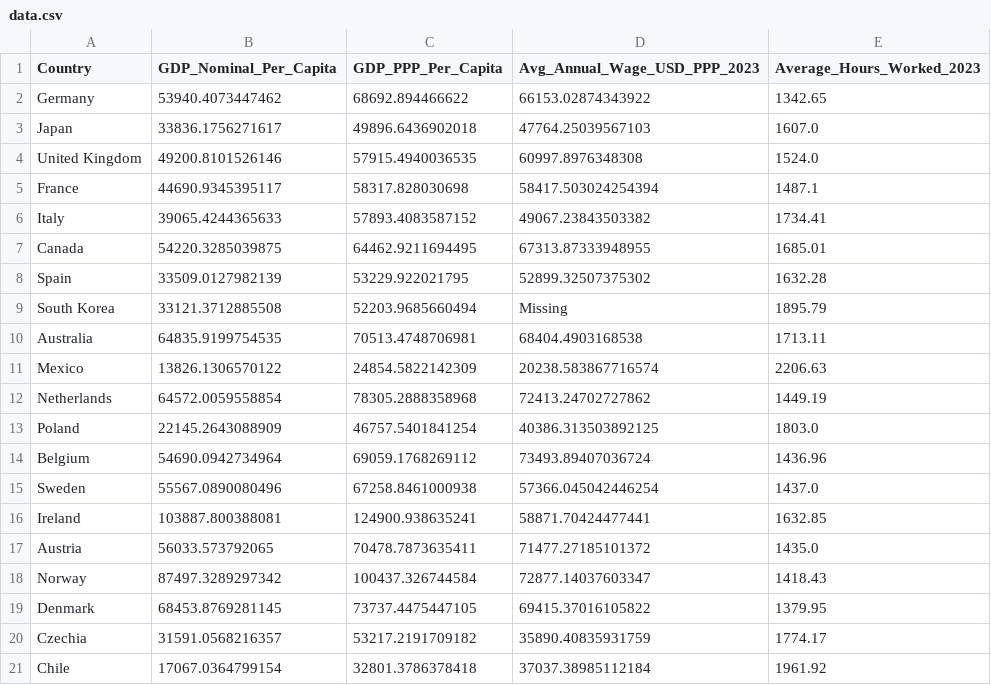
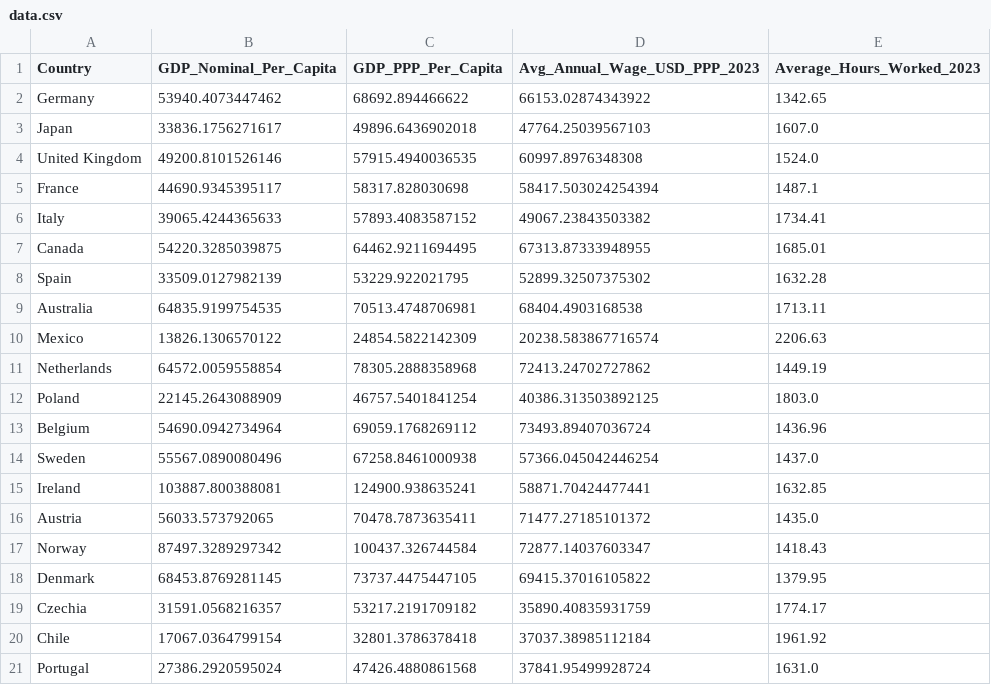
Before and after one commit to BC-LTEWG/Agent-Based-Simulation-Model, a CSV file: MELT Conversion Models/scripts/data.csv, drawn as a sheet.

```diff
--- a/MELT Conversion Models/scripts/data.csv
+++ b/MELT Conversion Models/scripts/data.csv
@@ -8,3 +8,2 @@ Canada,54220.3285039875,64462.9211694495,67313.87333948955,1685.01
 Spain,33509.0127982139,53229.922021795,52899.32507375302,1632.28
-South Korea,33121.3712885508,52203.9685660494,Missing,1895.79
 Australia,64835.9199754535,70513.4748706981,68404.4903168538,1713.11
@@ -21 +20,2 @@ Czechia,31591.0568216357,53217.2191709182,35890.40835931759,1774.17
 Chile,17067.0364799154,32801.3786378418,37037.38985112184,1961.92
+Portugal,27386.2920595024,47426.4880861568,37841.95499928724,1631.0
```
Also changed, not shown: 10 other files.
